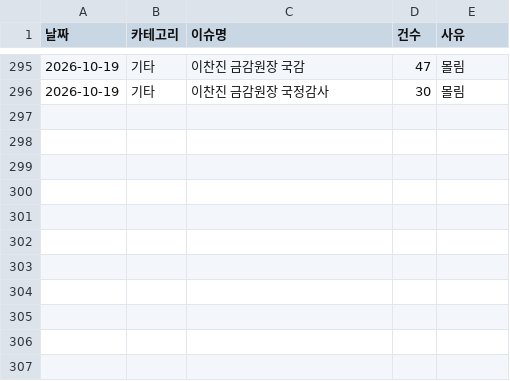
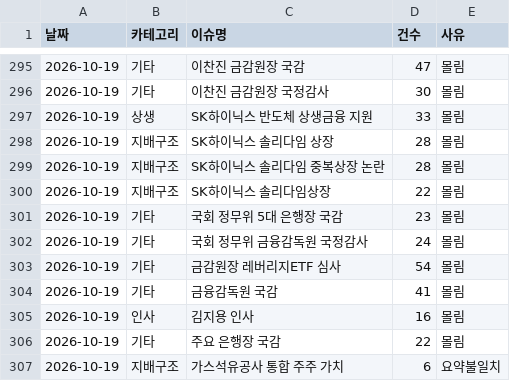
Before and after one commit to jshssysh/news-dashboard, a CSV file: cluster_warnings.csv, drawn as a sheet; only a part is shown, gaps mark what is left out; the diff names each change by its address in the sheet, - before the commit and + after, or states it on an @@ line.

```diff
--- a/cluster_warnings.csv
+++ b/cluster_warnings.csv
+row 297: 2026-10-19 | 상생 | SK하이닉스 반도체 상생금융 지원 | 33 | 몰림
+row 298: 2026-10-19 | 지배구조 | SK하이닉스 솔리다임 상장 | 28 | 몰림
+row 299: 2026-10-19 | 지배구조 | SK하이닉스 솔리다임 중복상장 논란 | 28 | 몰림
+row 300: 2026-10-19 | 지배구조 | SK하이닉스 솔리다임상장 | 22 | 몰림
+row 301: 2026-10-19 | 기타 | 국회 정무위 5대 은행장 국감 | 23 | 몰림
+row 302: 2026-10-19 | 기타 | 국회 정무위 금융감독원 국정감사 | 24 | 몰림
+row 303: 2026-10-19 | 기타 | 금감원장 레버리지ETF 심사 | 54 | 몰림
+row 304: 2026-10-19 | 기타 | 금융감독원 국감 | 41 | 몰림
+row 305: 2026-10-19 | 인사 | 김지용 인사 | 16 | 몰림
+row 306: 2026-10-19 | 기타 | 주요 은행장 국감 | 22 | 몰림
+row 307: 2026-10-19 | 지배구조 | 가스석유공사 통합 주주 가치 | 6 | 요약불일치
```
Also changed, not shown: gemini_usage.csv, 9 other files.
